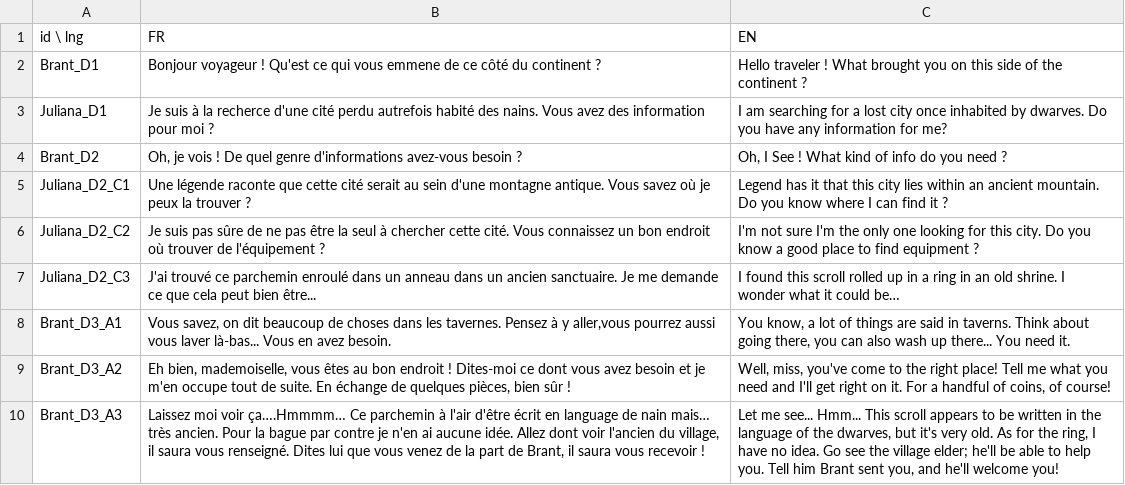
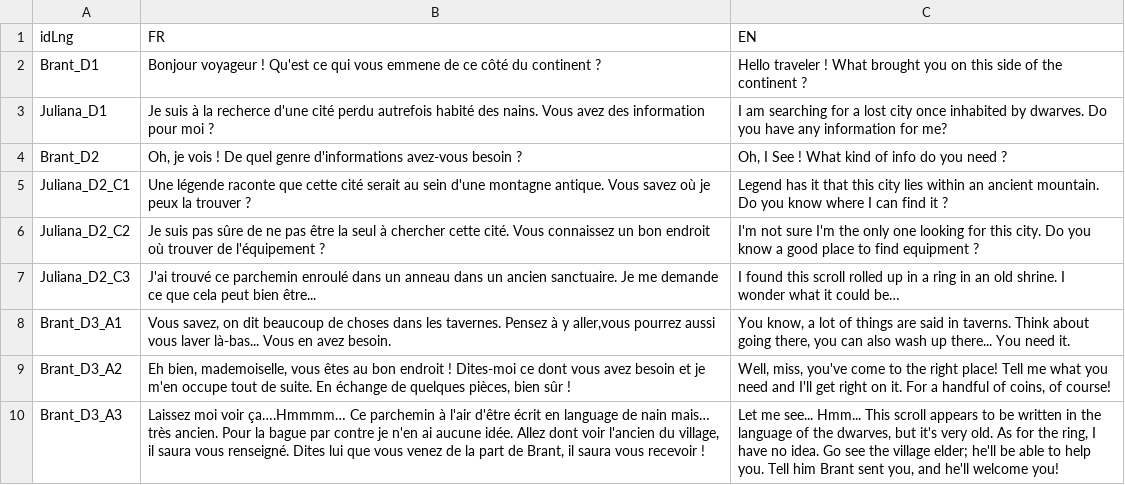
Before and after one commit to NoamSeb/DialogueGraph, a CSV file: Assets/Resources/CSV/FantasyDialogue.csv, drawn as a sheet.

```diff
--- a/Assets/Resources/CSV/FantasyDialogue.csv
+++ b/Assets/Resources/CSV/FantasyDialogue.csv
@@ -1,2 +1,2 @@
-id \ lng;FR;EN
+idLng;FR;EN
 Brant_D1;Bonjour voyageur ! Qu'est ce qui vous emmene de ce côté du continent ?;Hello traveler ! What brought you on this side of the continent ?
```
Also changed, not shown: 3 other files.
